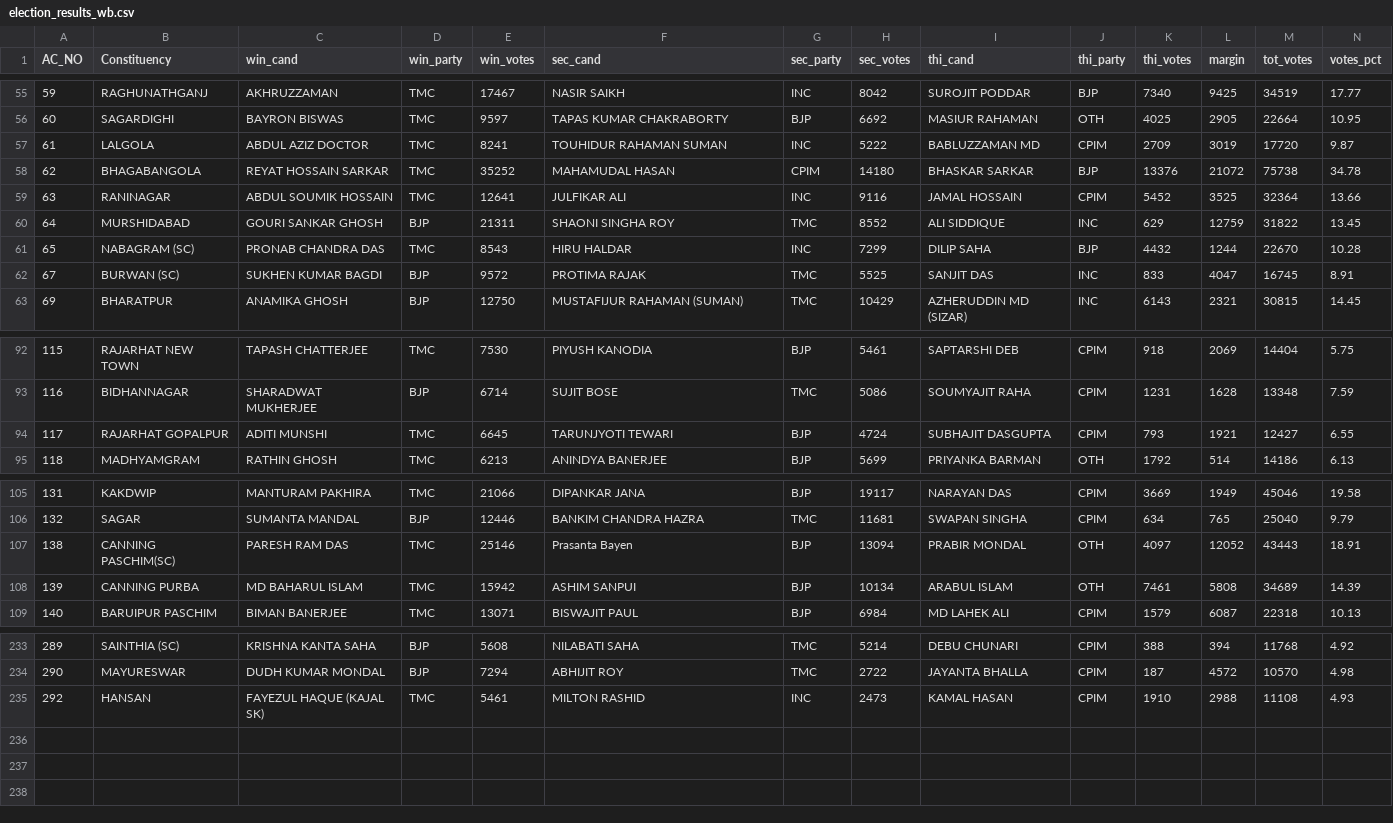
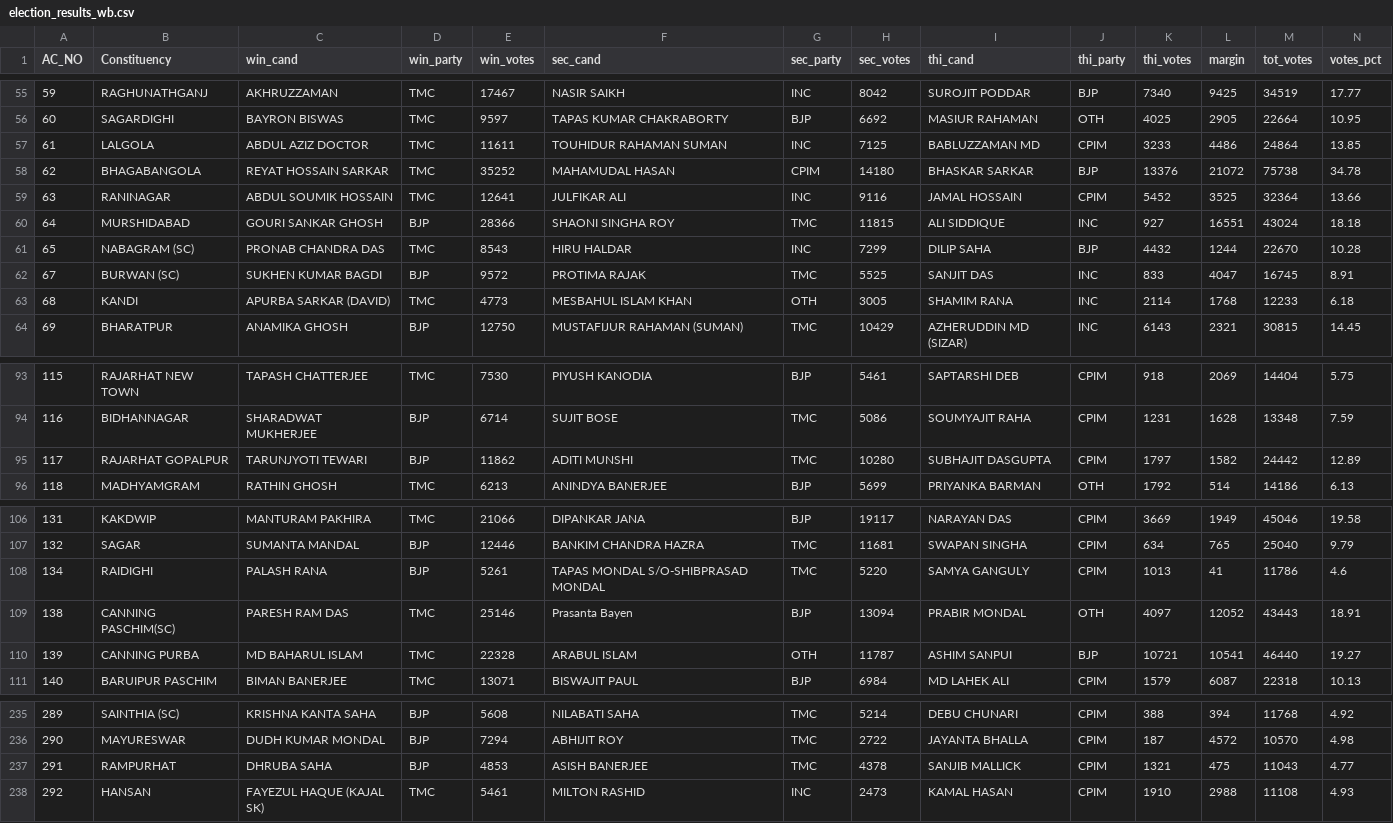
Before and after one commit to abhi0420/Election-tracker, a CSV file: election_results_wb.csv, drawn as a sheet; only a part is shown, gaps mark what is left out; the diff covers the shown part only.

```diff
--- a/election_results_wb.csv
+++ b/election_results_wb.csv
@@ -56,8 +56,9 @@ AC_NO,Constituency,win_cand,win_party,win_votes,sec_cand,sec_party,sec_votes,thi
 60,SAGARDIGHI,BAYRON BISWAS,TMC,9597,TAPAS KUMAR CHAKRABORTY,BJP,6692,MASIUR RAHAMAN,OTH,4025,2905,22664,10.95
-61,LALGOLA,ABDUL AZIZ DOCTOR,TMC,8241,TOUHIDUR RAHAMAN SUMAN,INC,5222,BABLUZZAMAN MD,CPIM,2709,3019,17720,9.87
+61,LALGOLA,ABDUL AZIZ DOCTOR,TMC,11611,TOUHIDUR RAHAMAN SUMAN,INC,7125,BABLUZZAMAN MD,CPIM,3233,4486,24864,13.85
 62,BHAGABANGOLA,REYAT HOSSAIN SARKAR,TMC,35252,MAHAMUDAL HASAN,CPIM,14180,BHASKAR SARKAR,BJP,13376,21072,75738,34.78
 63,RANINAGAR,ABDUL SOUMIK HOSSAIN,TMC,12641,JULFIKAR ALI,INC,9116,JAMAL HOSSAIN,CPIM,5452,3525,32364,13.66
-64,MURSHIDABAD,GOURI SANKAR GHOSH,BJP,21311,SHAONI SINGHA ROY,TMC,8552,ALI SIDDIQUE,INC,629,12759,31822,13.45
+64,MURSHIDABAD,GOURI SANKAR GHOSH,BJP,28366,SHAONI SINGHA ROY,TMC,11815,ALI SIDDIQUE,INC,927,16551,43024,18.18
 65,NABAGRAM (SC),PRONAB CHANDRA DAS,TMC,8543,HIRU HALDAR,INC,7299,DILIP SAHA,BJP,4432,1244,22670,10.28
 67,BURWAN (SC),SUKHEN KUMAR BAGDI,BJP,9572,PROTIMA RAJAK,TMC,5525,SANJIT DAS,INC,833,4047,16745,8.91
+68,KANDI,APURBA SARKAR (DAVID),TMC,4773,MESBAHUL ISLAM KHAN,OTH,3005,SHAMIM RANA,INC,2114,1768,12233,6.18
 69,BHARATPUR,ANAMIKA GHOSH,BJP,12750,MUSTAFIJUR RAHAMAN (SUMAN),TMC,10429,AZHERUDDIN MD (SIZAR),INC,6143,2321,30815,14.45
@@ -93,3 +94,3 @@ AC_NO,Constituency,win_cand,win_party,win_votes,sec_cand,sec_party,sec_votes,thi
 116,BIDHANNAGAR,SHARADWAT MUKHERJEE,BJP,6714,SUJIT BOSE,TMC,5086,SOUMYAJIT RAHA,CPIM,1231,1628,13348,7.59
-117,RAJARHAT GOPALPUR,ADITI MUNSHI,TMC,6645,TARUNJYOTI TEWARI,BJP,4724,SUBHAJIT DASGUPTA,CPIM,793,1921,12427,6.55
+117,RAJARHAT GOPALPUR,TARUNJYOTI TEWARI,BJP,11862,ADITI MUNSHI,TMC,10280,SUBHAJIT DASGUPTA,CPIM,1797,1582,24442,12.89
 118,MADHYAMGRAM,RATHIN GHOSH,TMC,6213,ANINDYA BANERJEE,BJP,5699,PRIYANKA BARMAN,OTH,1792,514,14186,6.13
@@ -106,4 +107,5 @@ AC_NO,Constituency,win_cand,win_party,win_votes,sec_cand,sec_party,sec_votes,thi
 132,SAGAR,SUMANTA MANDAL,BJP,12446,BANKIM CHANDRA HAZRA,TMC,11681,SWAPAN SINGHA,CPIM,634,765,25040,9.79
+134,RAIDIGHI,PALASH RANA,BJP,5261,TAPAS MONDAL S/O-SHIBPRASAD MONDAL,TMC,5220,SAMYA GANGULY,CPIM,1013,41,11786,4.6
 138,CANNING PASCHIM(SC),PARESH RAM DAS,TMC,25146,Prasanta Bayen,BJP,13094,PRABIR MONDAL,OTH,4097,12052,43443,18.91
-139,CANNING PURBA,MD BAHARUL ISLAM,TMC,15942,ASHIM SANPUI,BJP,10134,ARABUL ISLAM,OTH,7461,5808,34689,14.39
+139,CANNING PURBA,MD BAHARUL ISLAM,TMC,22328,ARABUL ISLAM,OTH,11787,ASHIM SANPUI,BJP,10721,10541,46440,19.27
 140,BARUIPUR PASCHIM,BIMAN BANERJEE,TMC,13071,BISWAJIT PAUL,BJP,6984,MD LAHEK ALI,CPIM,1579,6087,22318,10.13
@@ -234,2 +236,3 @@ AC_NO,Constituency,win_cand,win_party,win_votes,sec_cand,sec_party,sec_votes,thi
 290,MAYURESWAR,DUDH KUMAR MONDAL,BJP,7294,ABHIJIT ROY,TMC,2722,JAYANTA BHALLA,CPIM,187,4572,10570,4.98
+291,RAMPURHAT,DHRUBA SAHA,BJP,4853,ASISH BANERJEE,TMC,4378,SANJIB MALLICK,CPIM,1321,475,11043,4.77
 292,HANSAN,FAYEZUL HAQUE (KAJAL SK),TMC,5461,MILTON RASHID,INC,2473,KAMAL HASAN,CPIM,1910,2988,11108,4.93
```
Also changed, not shown: 124 edited cells elsewhere in this file, election_results_assam.csv, election_results_kerala.csv, 7 other files.
